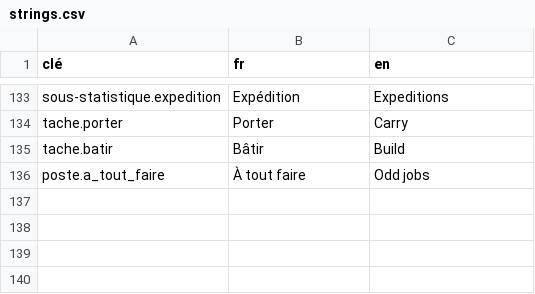
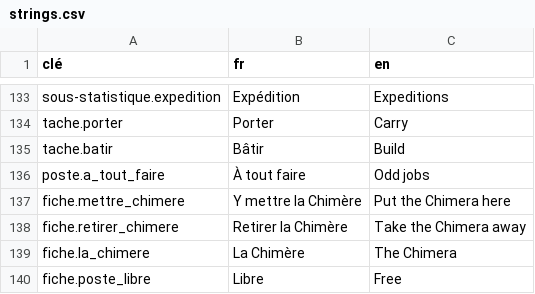
Before and after one commit to SNZMTO/DIciELa, a CSV file: Assets/Localization/strings.csv, drawn as a sheet; only a part is shown, gaps mark what is left out.

```diff
--- a/Assets/Localization/strings.csv
+++ b/Assets/Localization/strings.csv
@@ -136 +136,5 @@ tache.batir,Bâtir,Build
 poste.a_tout_faire,À tout faire,Odd jobs
+fiche.mettre_chimere,Y mettre la Chimère,Put the Chimera here
+fiche.retirer_chimere,Retirer la Chimère,Take the Chimera away
+fiche.la_chimere,La Chimère,The Chimera
+fiche.poste_libre,Libre,Free
```
Also changed, not shown: 50 other files.
